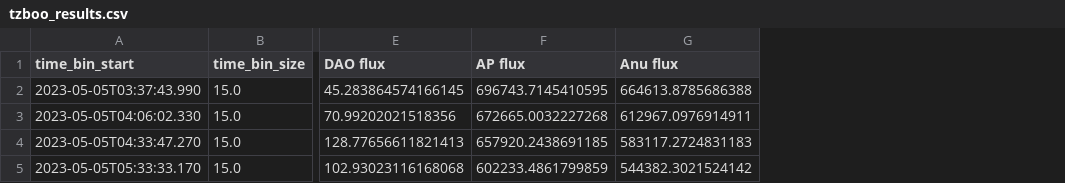
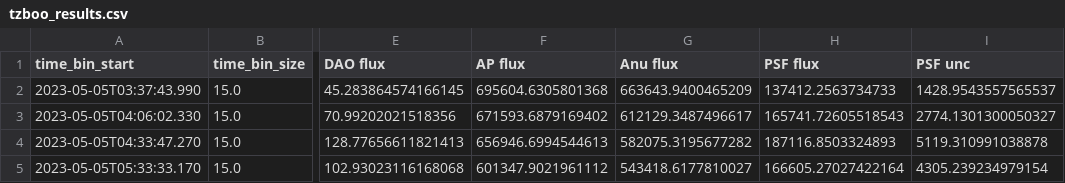
Before and after one commit to matt-ketk/astr-480, a CSV file: analysis/results/tzboo_results.csv, drawn as a sheet; only a part is shown, gaps mark what is left out; the diff names each change by its address in the sheet, - before the commit and + after, or states it on an @@ line.

```diff
--- a/analysis/results/tzboo_results.csv
+++ b/analysis/results/tzboo_results.csv
+column H (PSF flux), rows 2-5: 137412.2563734733 | 165741.72605518543 | 187116.8503324893 | 166605.27027422164
+column I (PSF unc), rows 2-5: 1428.9543557565537 | 2774.1301300050327 | 5119.310991038878 | 4305.239234979154
-F2 (AP flux): 696743.7145410595
+F2 (AP flux): 695604.6305801368
-G2 (Anu flux): 664613.8785686388
+G2 (Anu flux): 663643.9400465209
-F3 (AP flux): 672665.0032227268
+F3 (AP flux): 671593.6879169402
-G3 (Anu flux): 612967.0976914911
+G3 (Anu flux): 612129.3487496617
-F4 (AP flux): 657920.2438691185
+F4 (AP flux): 656946.6994544613
-G4 (Anu flux): 583117.2724831183
+G4 (Anu flux): 582075.3195677282
-F5 (AP flux): 602233.4861799859
+F5 (AP flux): 601347.9021961112
-G5 (Anu flux): 544382.3021524142
+G5 (Anu flux): 543418.6177810027
```
Also changed, not shown: analysis/results/ap-tzboo_335.csv, analysis/results/ap-tzboo_446.csv, 8 other files.
